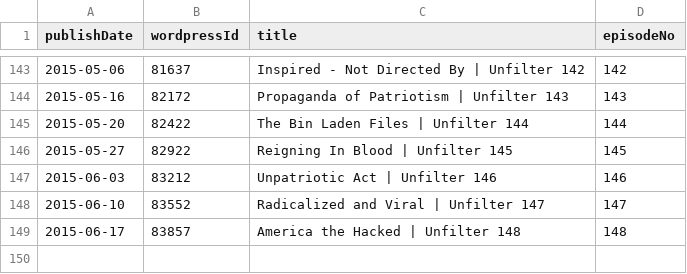
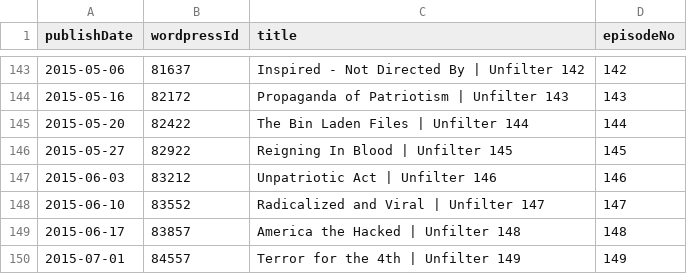
Before and after one commit to Cj-Malone/jb_data, a CSV file: shows/unfl.csv, drawn as a sheet; only a part is shown, gaps mark what is left out; the diff names each change by its address in the sheet, - before the commit and + after, or states it on an @@ line.

Commit message:
unfl149

```diff
--- a/shows/unfl.csv
+++ b/shows/unfl.csv
+row 150: 2015-07-01 | 84557 | Terror for the 4th | Unfilter 149 | 149
```
